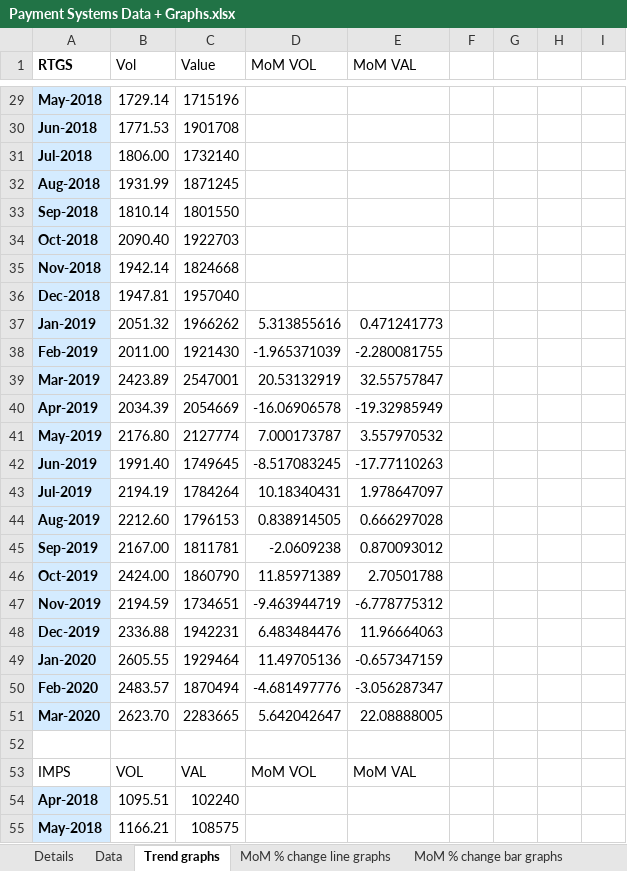
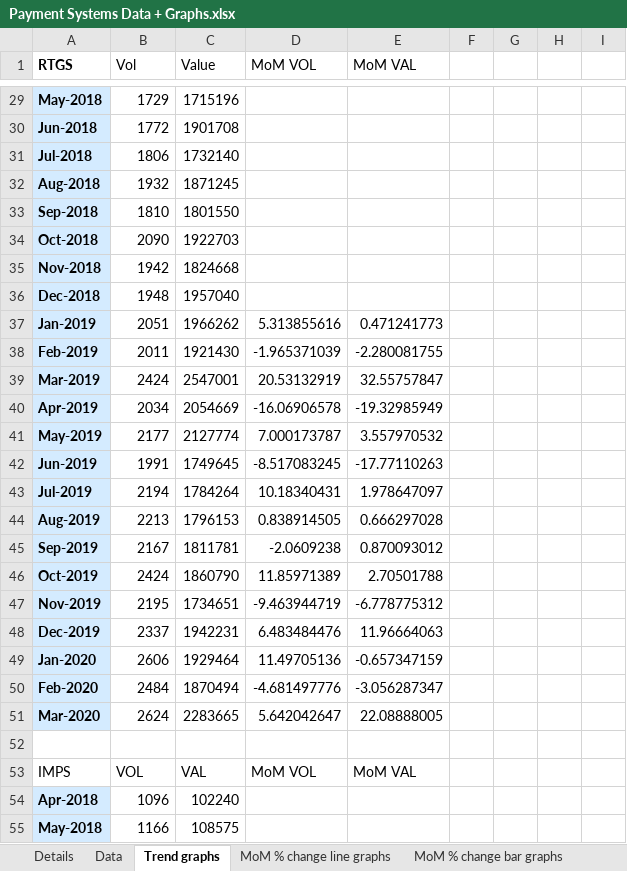
Before and after one commit to tusharsonthalia/IIT-B-Internship, an Excel workbook: Financial Data and Graphs/.xlsx files/Payment Systems Data + Graphs.xlsx, sheet Trend graphs, drawn as a sheet; only a part is shown, gaps mark what is left out; values as stored, in another font and other column widths than the file's, no borders; charts and pictures not drawn; the diff covers the shown part only; the diff names each change by its address in the sheet, - before the commit and + after, or states it on an @@ line.

```diff
--- a/Financial Data and Graphs/.xlsx files/Payment Systems Data + Graphs.xlsx (sheet Trend graphs)
+++ b/Financial Data and Graphs/.xlsx files/Payment Systems Data + Graphs.xlsx (sheet Trend graphs)
-B29 (Vol): 1729.14
+B29 (Vol): 1729
-B30 (Vol): 1771.53
+B30 (Vol): 1772
-B31 (Vol): 1806.00
+B31 (Vol): 1806
-B32 (Vol): 1931.99
+B32 (Vol): 1932
-B33 (Vol): 1810.14
+B33 (Vol): 1810
-B34 (Vol): 2090.40
+B34 (Vol): 2090
-B35 (Vol): 1942.14
+B35 (Vol): 1942
-B36 (Vol): 1947.81
+B36 (Vol): 1948
-B37 (Vol): 2051.32
+B37 (Vol): 2051
-B38 (Vol): 2011.00
+B38 (Vol): 2011
-B39 (Vol): 2423.89
+B39 (Vol): 2424
-B40 (Vol): 2034.39
+B40 (Vol): 2034
-B41 (Vol): 2176.80
+B41 (Vol): 2177
-B42 (Vol): 1991.40
+B42 (Vol): 1991
-B43 (Vol): 2194.19
+B43 (Vol): 2194
-B44 (Vol): 2212.60
+B44 (Vol): 2213
-B45 (Vol): 2167.00
+B45 (Vol): 2167
-B46 (Vol): 2424.00
+B46 (Vol): 2424
-B47 (Vol): 2194.59
+B47 (Vol): 2195
-B48 (Vol): 2336.88
+B48 (Vol): 2337
-B49 (Vol): 2605.55
+B49 (Vol): 2606
-B50 (Vol): 2483.57
+B50 (Vol): 2484
-B51 (Vol): 2623.70
+B51 (Vol): 2624
-B54 (Vol): 1095.51
+B54 (Vol): 1096
-B55 (Vol): 1166.21
+B55 (Vol): 1166
```
Also changed, not shown: 1 added row and 48 edited cells elsewhere in this sheet, charts or pictures, Financial Data and Graphs/.xlsx files/State wise Aggregate Deposit and Bank Credit of SCBs.xlsx, 1 other file.
